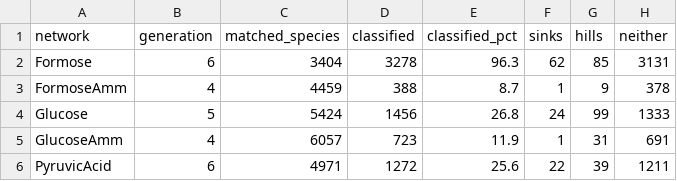
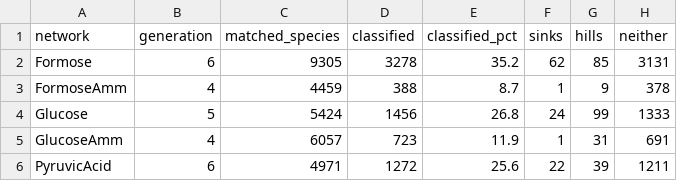
Before and after one commit to Reaction-Space-Explorer/nucleoside-analogues, a CSV file: ProcessedData/SI/figure_sinks_hills.csv, drawn as a sheet.

```diff
--- a/ProcessedData/SI/figure_sinks_hills.csv
+++ b/ProcessedData/SI/figure_sinks_hills.csv
@@ -1,3 +1,3 @@
 network,generation,matched_species,classified,classified_pct,sinks,hills,neither
-Formose,6,3404,3278,96.3,62,85,3131
+Formose,6,9305,3278,35.2,62,85,3131
 FormoseAmm,4,4459,388,8.7,1,9,378
```
Also changed, not shown: ProcessedData/SI/figure_funnel.csv, ProcessedData/SI/figure_pathway_energetics.csv, 6 other files.
